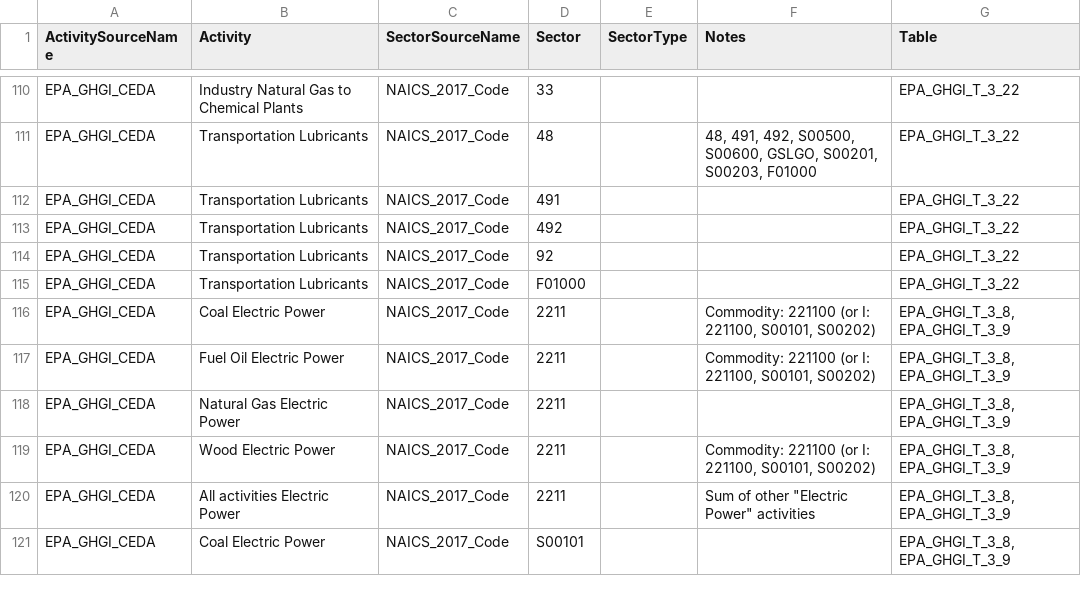
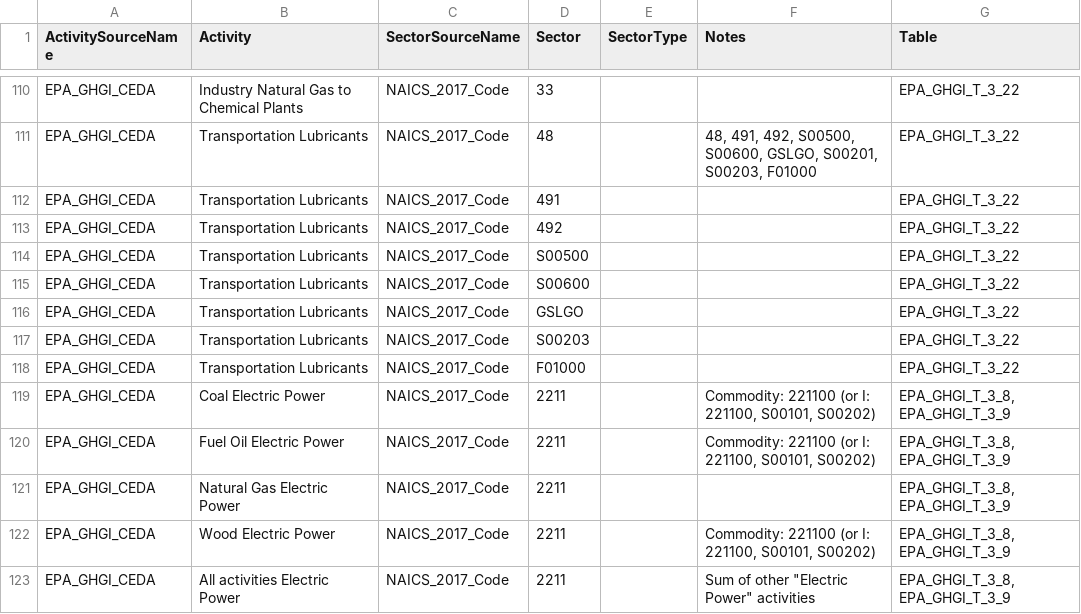
Before and after one commit to cornerstone-data/bedrock, a CSV file: bedrock/utils/mapping/activitytosectormapping/NAICS_Crosswalk_EPA_GHGI_CEDA.csv, drawn as a sheet; only a part is shown, gaps mark what is left out; the shorter side is filled out with more unchanged rows.

Commit message:
expand transport lubricants mappings

```diff
--- a/bedrock/utils/mapping/activitytosectormapping/NAICS_Crosswalk_EPA_GHGI_CEDA.csv
+++ b/bedrock/utils/mapping/activitytosectormapping/NAICS_Crosswalk_EPA_GHGI_CEDA.csv
@@ -113,3 +113,6 @@ EPA_GHGI_CEDA,Transportation Lubricants,NAICS_2017_Code,491,,,EPA_GHGI_T_3_22
 EPA_GHGI_CEDA,Transportation Lubricants,NAICS_2017_Code,492,,,EPA_GHGI_T_3_22
-EPA_GHGI_CEDA,Transportation Lubricants,NAICS_2017_Code,92,,,EPA_GHGI_T_3_22
+EPA_GHGI_CEDA,Transportation Lubricants,NAICS_2017_Code,S00500,,,EPA_GHGI_T_3_22
+EPA_GHGI_CEDA,Transportation Lubricants,NAICS_2017_Code,S00600,,,EPA_GHGI_T_3_22
+EPA_GHGI_CEDA,Transportation Lubricants,NAICS_2017_Code,GSLGO,,,EPA_GHGI_T_3_22
+EPA_GHGI_CEDA,Transportation Lubricants,NAICS_2017_Code,S00203,,,EPA_GHGI_T_3_22
 EPA_GHGI_CEDA,Transportation Lubricants,NAICS_2017_Code,F01000,,,EPA_GHGI_T_3_22
```
